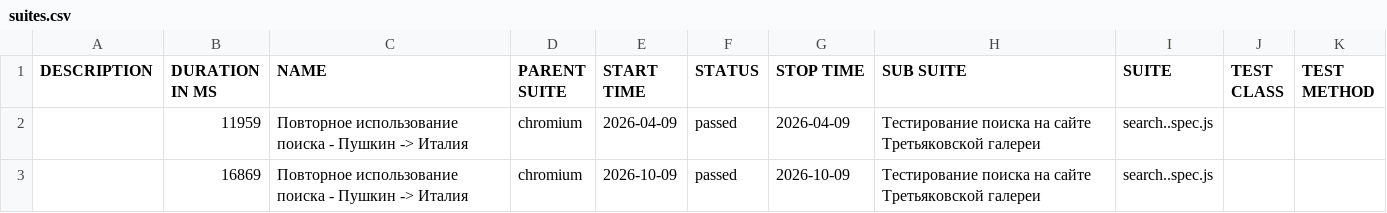
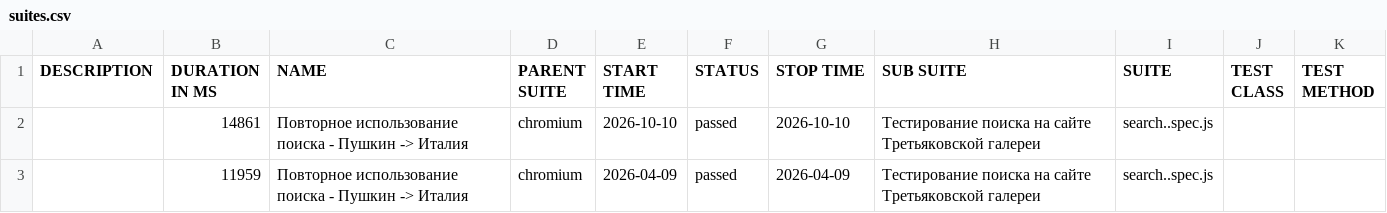
Before and after one commit to Kemont2H/tretyakov-tests, a CSV file: data/suites.csv, drawn as a sheet; removed rows and columns are numbered as before the commit, all else as after; the diff names each change by its address in the sheet, - before the commit and + after, or states it on an @@ line.

```diff
--- a/data/suites.csv
+++ b/data/suites.csv
+row 2:  | 14861 | Повторное использование поиска - Пушкин -> Италия | chromium | 2026-10-10 | passed | 2026-10-10 | Тестирование поиска на сайте Третьяковской галереи | search..spec.js
-row 3:  | 16869 | Повторное использование поиска - Пушкин -> Италия | chromium | 2026-10-09 | passed | 2026-10-09 | Тестирование поиска на сайте Третьяковской галереи | search..spec.js
```
Also changed, not shown: 18 other files.
